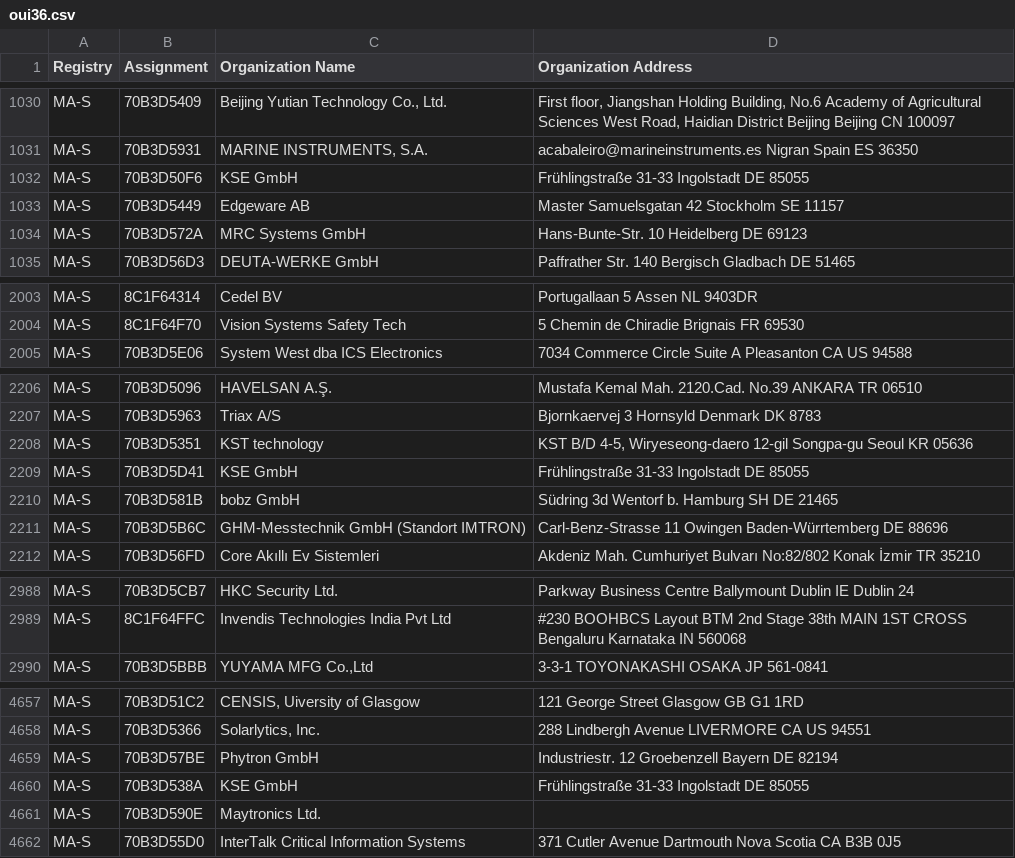
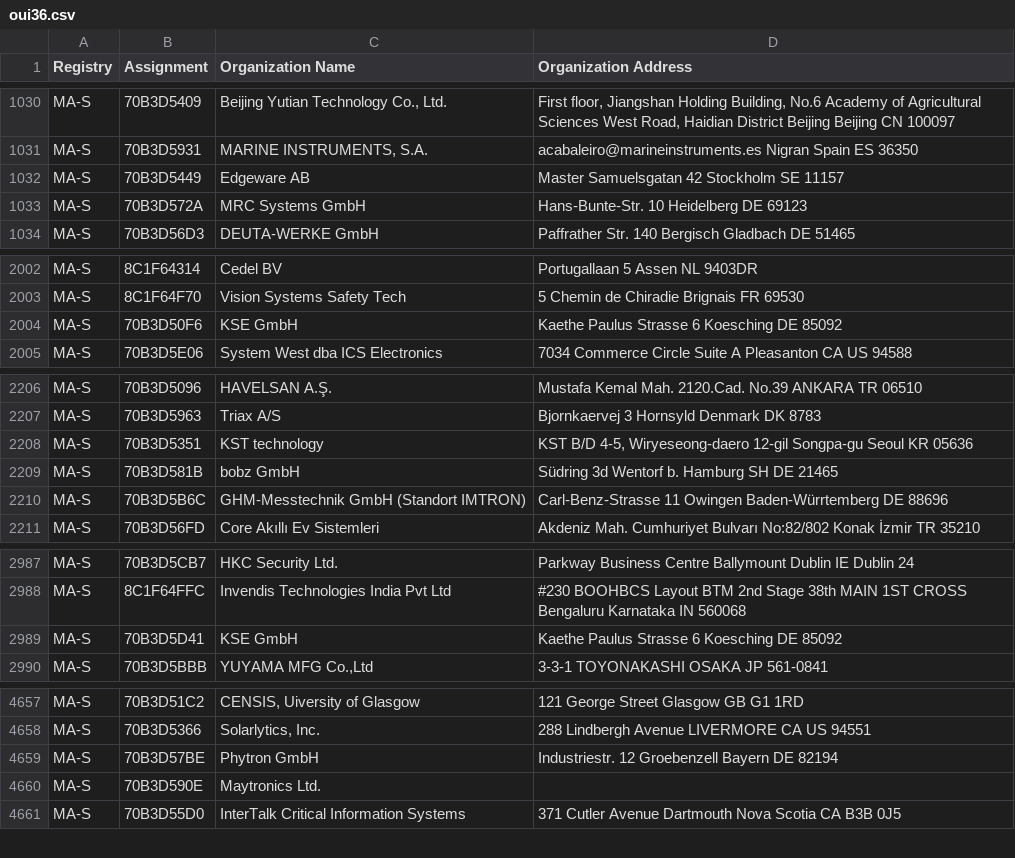
Before and after one commit to hdm/mac-tracker, a CSV file: data/ieee/oui36.csv, drawn as a sheet; only a part is shown, gaps mark what is left out; removed rows and columns are numbered as before the commit, all else as after; the diff covers the shown part only; the diff names each change by its address in the sheet, - before the commit and + after, or states it on an @@ line.

```diff
--- a/data/ieee/oui36.csv
+++ b/data/ieee/oui36.csv
-row 1032: MA-S | 70B3D50F6 | KSE GmbH | Frühlingstraße 31-33 Ingolstadt DE 85055
+row 2004: MA-S | 70B3D50F6 | KSE GmbH | Kaethe Paulus Strasse 6 Koesching DE 85092
-row 2209: MA-S | 70B3D5D41 | KSE GmbH | Frühlingstraße 31-33 Ingolstadt DE 85055
+row 2989: MA-S | 70B3D5D41 | KSE GmbH | Kaethe Paulus Strasse 6 Koesching DE 85092
-row 4660: MA-S | 70B3D538A | KSE GmbH | Frühlingstraße 31-33 Ingolstadt DE 85055
```
Also changed, not shown: 1 added row elsewhere in this file, 6 other files.
